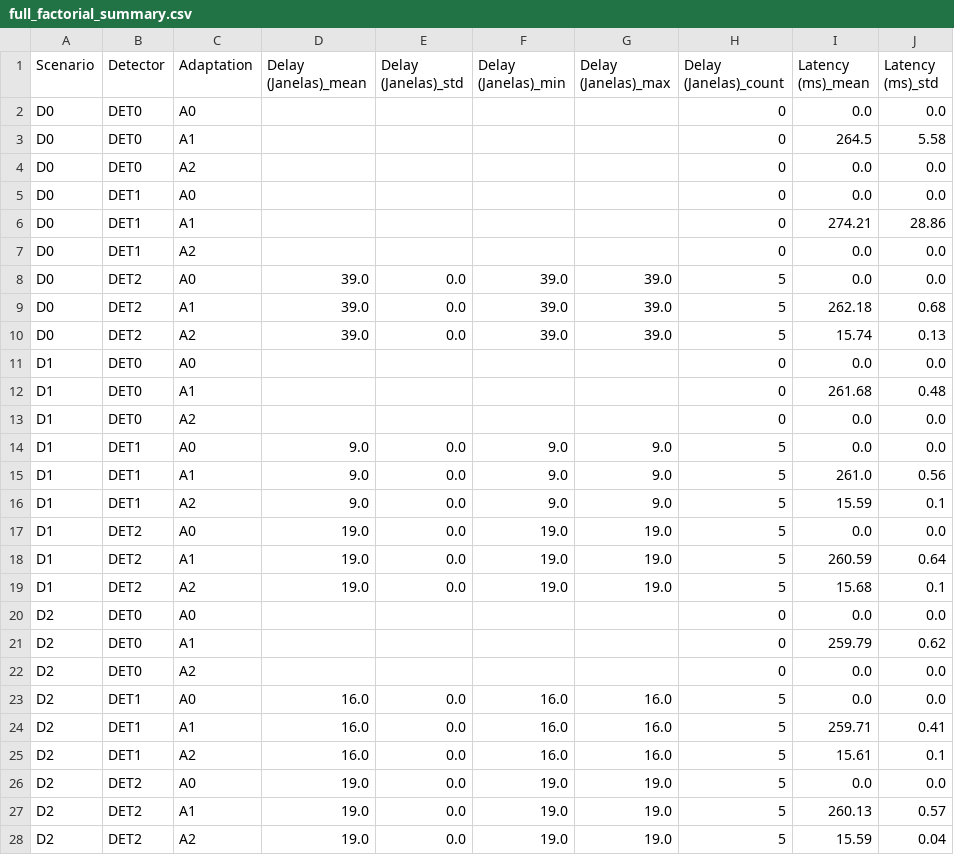
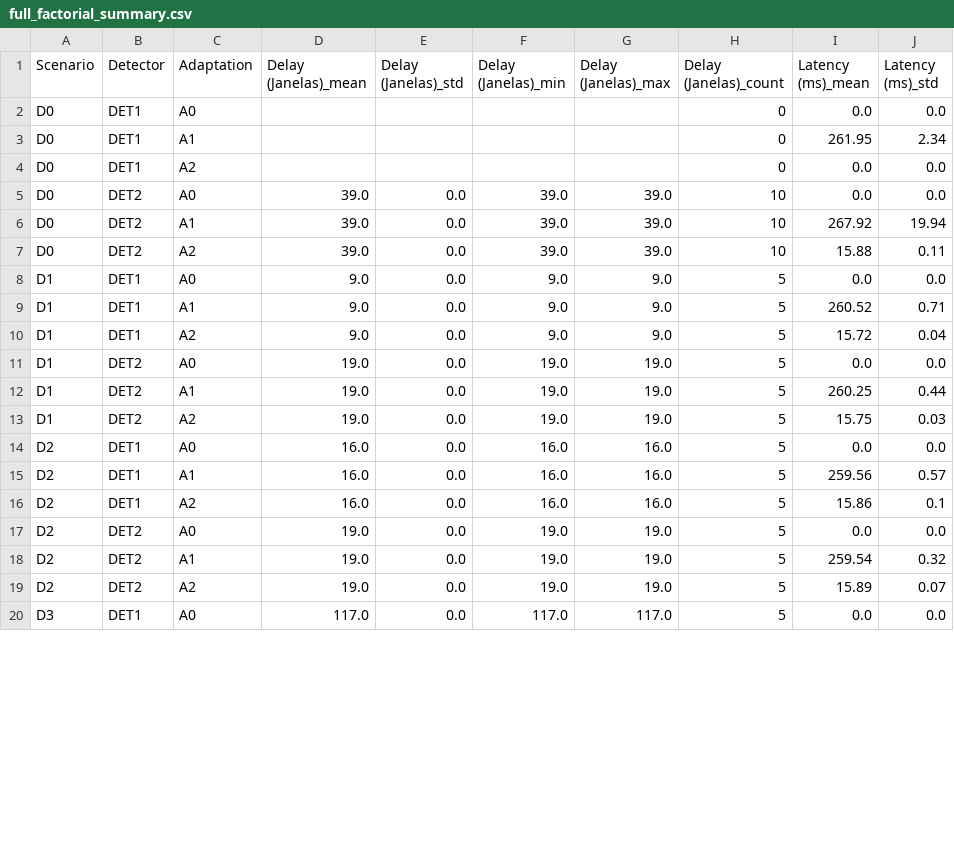
Before and after one commit to eduardaspereira/DriftSense-PM, a CSV file: results/metrics/full_factorial_summary.csv, drawn as a sheet; only a part is shown; the shorter side is filled out with more unchanged rows; the diff covers the shown part only.

```diff
--- a/results/metrics/full_factorial_summary.csv
+++ b/results/metrics/full_factorial_summary.csv
@@ -1,28 +1,19 @@
 Scenario,Detector,Adaptation,Delay (Janelas)_mean,Delay (Janelas)_std,Delay (Janelas)_min,Delay (Janelas)_max,Delay (Janelas)_count,Latency (ms)_mean,Latency (ms)_std
-D0,DET0,A0,,,,,0,0.0,0.0
-D0,DET0,A1,,,,,0,264.5,5.58
-D0,DET0,A2,,,,,0,0.0,0.0
 D0,DET1,A0,,,,,0,0.0,0.0
-D0,DET1,A1,,,,,0,274.21,28.86
+D0,DET1,A1,,,,,0,261.95,2.34
 D0,DET1,A2,,,,,0,0.0,0.0
-D0,DET2,A0,39.0,0.0,39.0,39.0,5,0.0,0.0
-D0,DET2,A1,39.0,0.0,39.0,39.0,5,262.18,0.68
-D0,DET2,A2,39.0,0.0,39.0,39.0,5,15.74,0.13
-D1,DET0,A0,,,,,0,0.0,0.0
-D1,DET0,A1,,,,,0,261.68,0.48
-D1,DET0,A2,,,,,0,0.0,0.0
+D0,DET2,A0,39.0,0.0,39.0,39.0,10,0.0,0.0
+D0,DET2,A1,39.0,0.0,39.0,39.0,10,267.92,19.94
+D0,DET2,A2,39.0,0.0,39.0,39.0,10,15.88,0.11
 D1,DET1,A0,9.0,0.0,9.0,9.0,5,0.0,0.0
-D1,DET1,A1,9.0,0.0,9.0,9.0,5,261.0,0.56
-D1,DET1,A2,9.0,0.0,9.0,9.0,5,15.59,0.1
+D1,DET1,A1,9.0,0.0,9.0,9.0,5,260.52,0.71
+D1,DET1,A2,9.0,0.0,9.0,9.0,5,15.72,0.04
 D1,DET2,A0,19.0,0.0,19.0,19.0,5,0.0,0.0
-D1,DET2,A1,19.0,0.0,19.0,19.0,5,260.59,0.64
-D1,DET2,A2,19.0,0.0,19.0,19.0,5,15.68,0.1
-D2,DET0,A0,,,,,0,0.0,0.0
-D2,DET0,A1,,,,,0,259.79,0.62
-D2,DET0,A2,,,,,0,0.0,0.0
+D1,DET2,A1,19.0,0.0,19.0,19.0,5,260.25,0.44
+D1,DET2,A2,19.0,0.0,19.0,19.0,5,15.75,0.03
 D2,DET1,A0,16.0,0.0,16.0,16.0,5,0.0,0.0
-D2,DET1,A1,16.0,0.0,16.0,16.0,5,259.71,0.41
-D2,DET1,A2,16.0,0.0,16.0,16.0,5,15.61,0.1
+D2,DET1,A1,16.0,0.0,16.0,16.0,5,259.56,0.57
+D2,DET1,A2,16.0,0.0,16.0,16.0,5,15.86,0.1
 D2,DET2,A0,19.0,0.0,19.0,19.0,5,0.0,0.0
-D2,DET2,A1,19.0,0.0,19.0,19.0,5,260.13,0.57
-D2,DET2,A2,19.0,0.0,19.0,19.0,5,15.59,0.04
+D2,DET2,A1,19.0,0.0,19.0,19.0,5,259.54,0.32
+D2,DET2,A2,19.0,0.0,19.0,19.0,5,15.89,0.07
```
Also changed, not shown: 9 removed rows and 24 edited cells elsewhere in this file, results/metrics/confidence_intervals.csv, results/metrics/full_factorial_results.csv, 30 other files.
